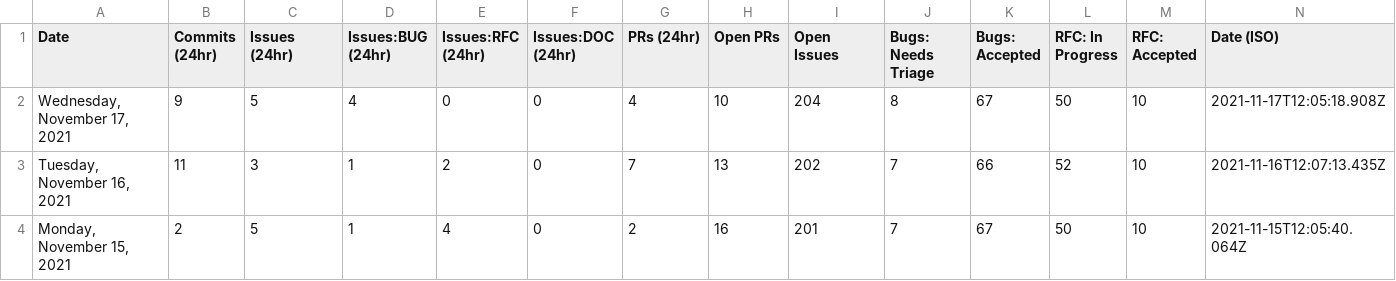
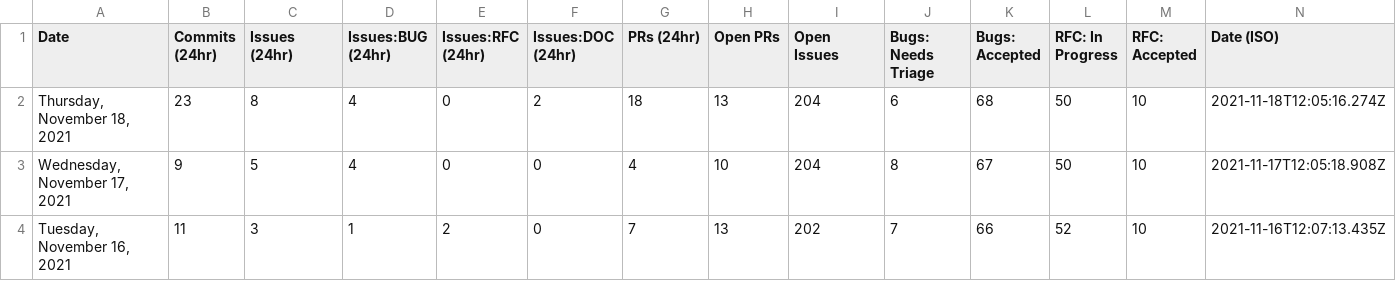
Before and after one commit to carmen16gm/astro, a CSV file: scripts/stats/stats.csv, drawn as a sheet; only a part is shown; the shorter side is filled out with more unchanged rows; the diff names each change by its address in the sheet, - before the commit and + after, or states it on an @@ line.

```diff
--- a/scripts/stats/stats.csv
+++ b/scripts/stats/stats.csv
+row 2: Thursday, November 18, 2021 | 23 | 8 | 4 | 0 | 2 | 18 | 13 | 204 | 6 | 68 | 50 | 10 | 2021-11-18T12:05:16.274Z
```
